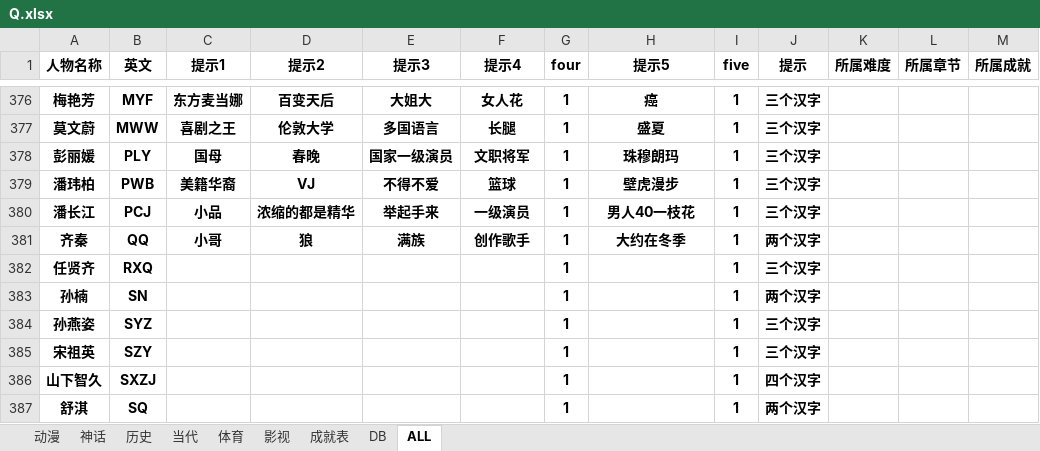
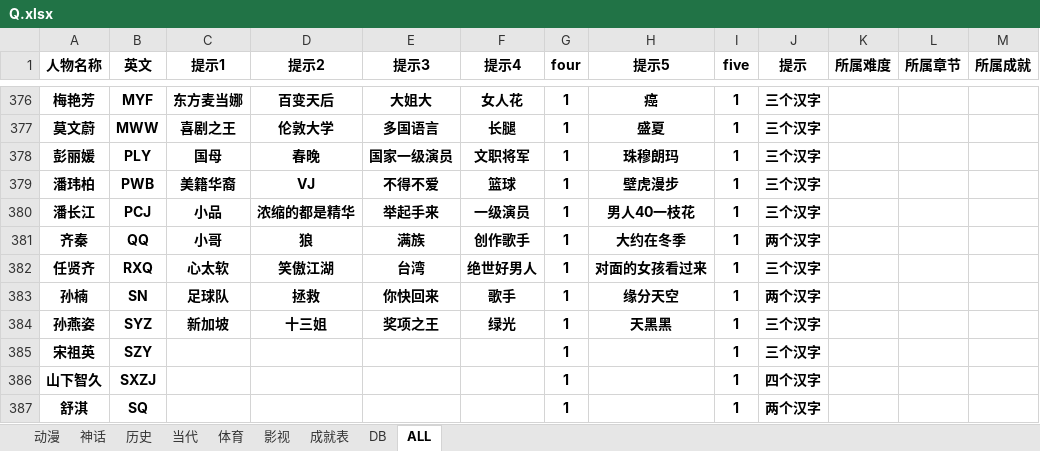
Before and after one commit to tracytheron/TaTaTa, an Excel workbook: Q/Q.xlsx, sheet ALL, drawn as a sheet; only a part is shown, gaps mark what is left out; values as stored, in another font and other column widths than the file's, no borders; the diff names each change by its address in the sheet, - before the commit and + after, or states it on an @@ line.

```diff
--- a/Q/Q.xlsx (sheet ALL)
+++ b/Q/Q.xlsx (sheet ALL)
-C382 (提示1): (empty)
+C382 (提示1): 心太软
-D382 (提示2): (empty)
+D382 (提示2): 笑傲江湖
-E382 (提示3): (empty)
+E382 (提示3): 台湾
-F382 (提示4): (empty)
+F382 (提示4): 绝世好男人
-H382 (提示5): (empty)
+H382 (提示5): 对面的女孩看过来
-C383 (提示1): (empty)
+C383 (提示1): 足球队
-D383 (提示2): (empty)
+D383 (提示2): 拯救
-E383 (提示3): (empty)
+E383 (提示3): 你快回来
-F383 (提示4): (empty)
+F383 (提示4): 歌手
-H383 (提示5): (empty)
+H383 (提示5): 缘分天空
-C384 (提示1): (empty)
+C384 (提示1): 新加坡
-D384 (提示2): (empty)
+D384 (提示2): 十三姐
-E384 (提示3): (empty)
+E384 (提示3): 奖项之王
-F384 (提示4): (empty)
+F384 (提示4): 绿光
-H384 (提示5): (empty)
+H384 (提示5): 天黑黑
```
Also changed, not shown: 1 other file.
